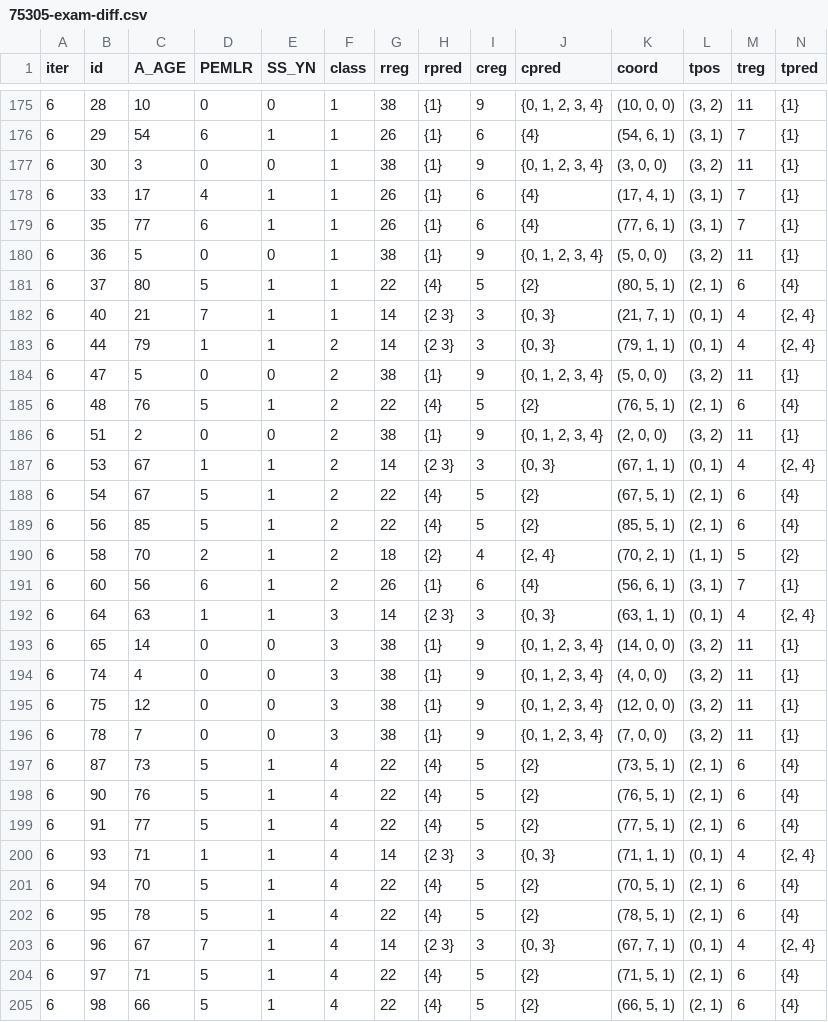
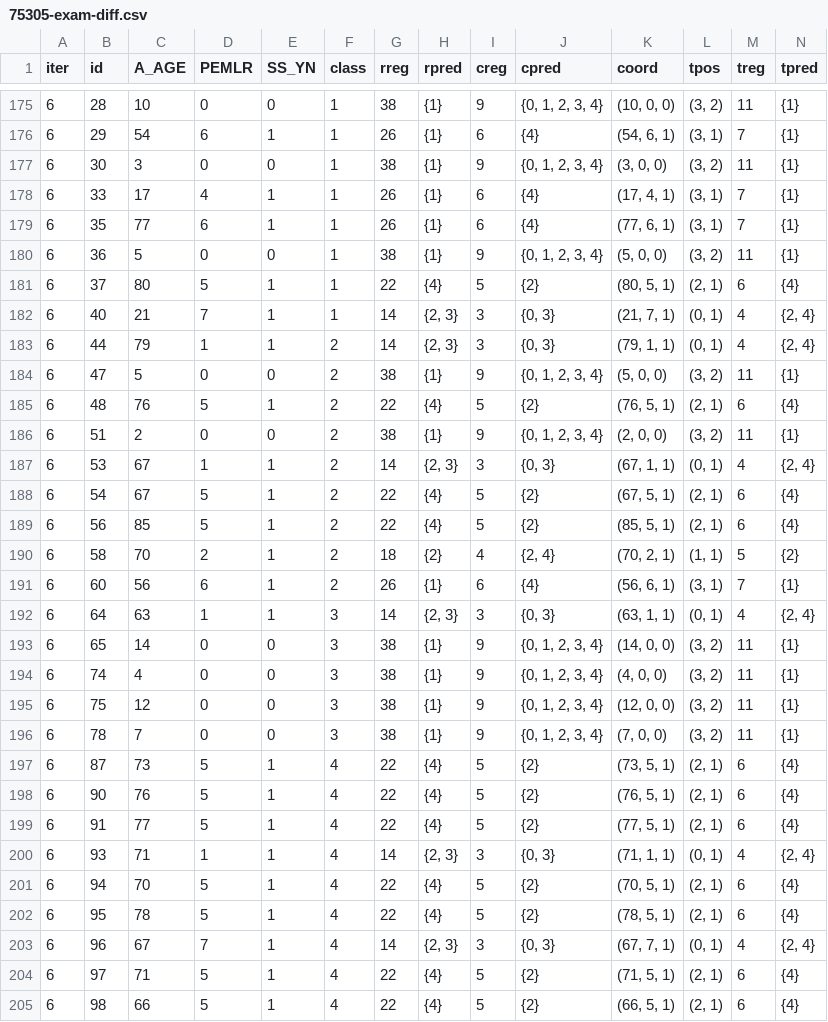
Before and after one commit to songkomkrit/phd, a CSV file: Outputs/Main/Box/seltrain20num3each20/75305-exam-diff.csv, drawn as a sheet; only a part is shown, gaps mark what is left out; the diff names each change by its address in the sheet, - before the commit and + after, or states it on an @@ line.

```diff
--- a/Outputs/Main/Box/seltrain20num3each20/75305-exam-diff.csv
+++ b/Outputs/Main/Box/seltrain20num3each20/75305-exam-diff.csv
-H182:H183 (rpred): {2 3}
+H182:H183 (rpred): {2, 3}
-H187 (rpred): {2 3}
+H187 (rpred): {2, 3}
-H192 (rpred): {2 3}
+H192 (rpred): {2, 3}
-H200 (rpred): {2 3}
+H200 (rpred): {2, 3}
-H203 (rpred): {2 3}
+H203 (rpred): {2, 3}
```
Also changed, not shown: Outputs/Main/Box/seltrain20num3each20/75305-exam-full.csv, Outputs/Main/Box/seltrain20num3each20/75305-predregfin.csv, 7 other files.
